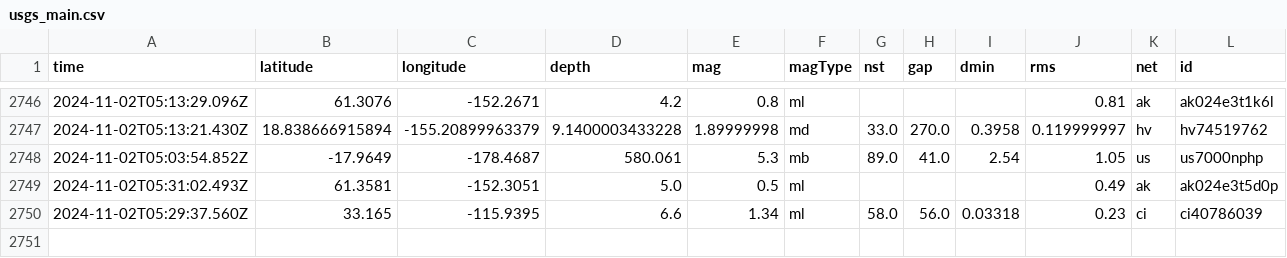
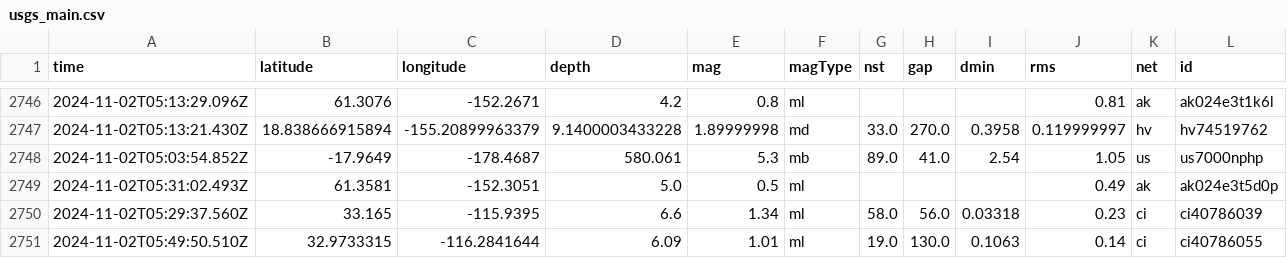
Before and after one commit to Aymen568/data-pipeline, a CSV file: usgs_main.csv, drawn as a sheet; only a part is shown, gaps mark what is left out; rows hold the shown columns only; the diff names each change by its address in the sheet, - before the commit and + after, or states it on an @@ line.

```diff
--- a/usgs_main.csv
+++ b/usgs_main.csv
+row 2751: 2024-11-02T05:49:50.510Z | 32.9733315 | -116.2841644 | 6.09 | 1.01 | ml | 19.0 | 130.0 | 0.1063 | 0.14 | ci | ci40786055
```
Also changed, not shown: 1 other file.
